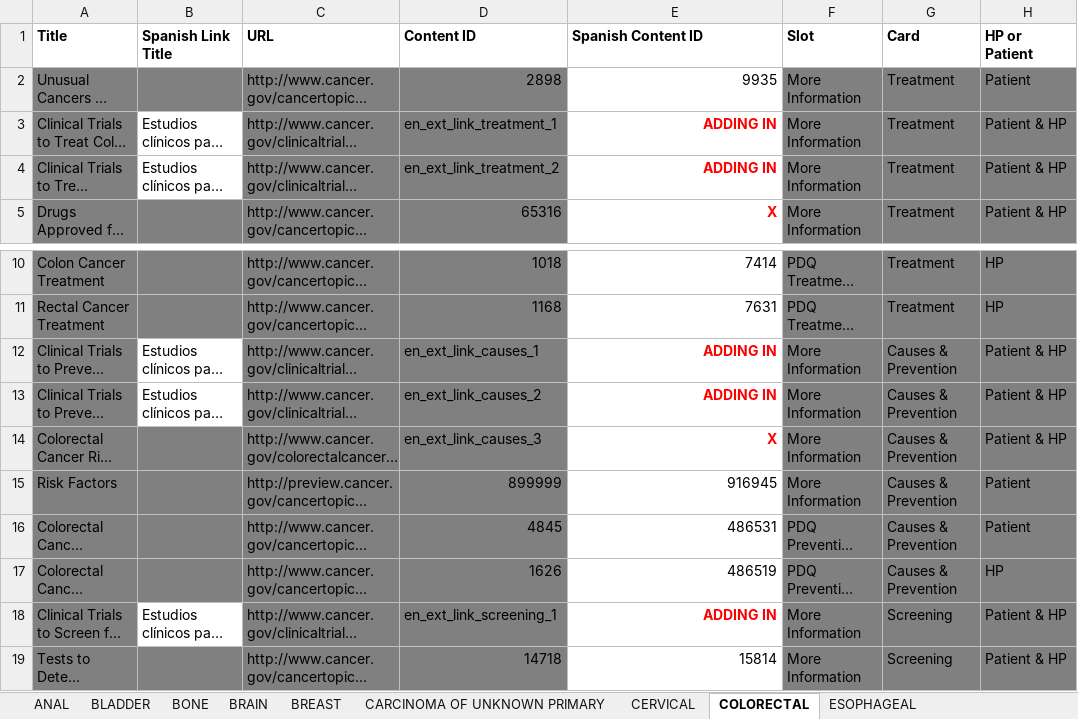
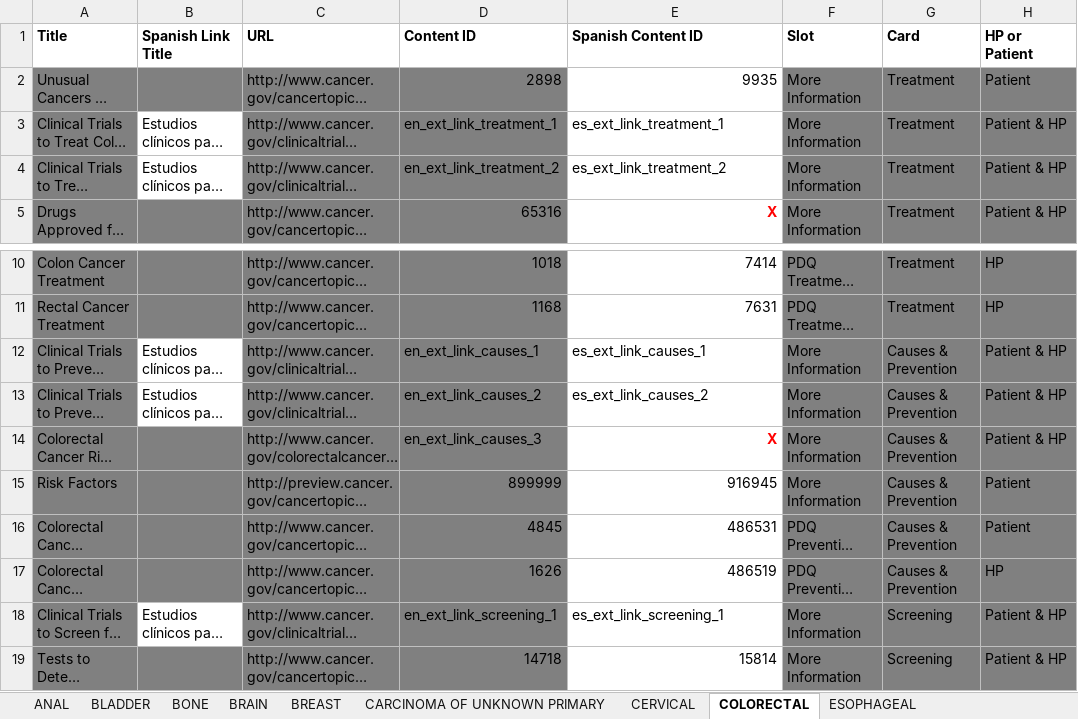
Before and after one commit to NCIOCPL/wcms-daisy, an Excel workbook: Daisy-xls/IA/CTHP-Cards.xlsx, sheet COLORECTAL, drawn as a sheet; only a part is shown, gaps mark what is left out; long unchanged cells end in …; values as stored, in another font and other column widths than the file's, no borders; the diff names each change by its address in the sheet, - before the commit and + after, or states it on an @@ line.

```diff
--- a/Daisy-xls/IA/CTHP-Cards.xlsx (sheet COLORECTAL)
+++ b/Daisy-xls/IA/CTHP-Cards.xlsx (sheet COLORECTAL)
-E3 (Spanish Content ID): ADDING IN
+E3 (Spanish Content ID): es_ext_link_treatment_1
@@ E3:E4 bold: on → off, text colour: #FF0000 → black, alignment: right → left @@
-E4 (Spanish Content ID): ADDING IN
+E4 (Spanish Content ID): es_ext_link_treatment_2
-E12 (Spanish Content ID): ADDING IN
+E12 (Spanish Content ID): es_ext_link_causes_1
@@ E12:E13 bold: on → off, text colour: #FF0000 → black, alignment: right → left @@
-E13 (Spanish Content ID): ADDING IN
+E13 (Spanish Content ID): es_ext_link_causes_2
-E18 (Spanish Content ID): ADDING IN
+E18 (Spanish Content ID): es_ext_link_screening_1
@@ E18 bold: on → off, text colour: #FF0000 → black, alignment: right → left @@
```
Also changed, not shown: sheet LUNG, sheet ESOPHAGEAL, sheet HEAD AND NECK, sheet LYMPHOMA, sheet NEUROBLASTOMA, sheet LEUKEMIA, 3 more sheets.
